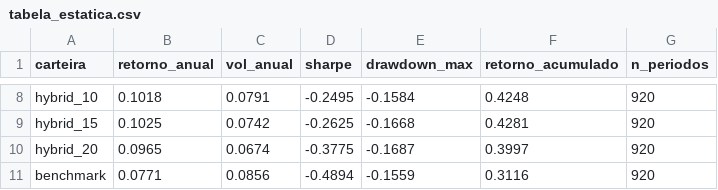
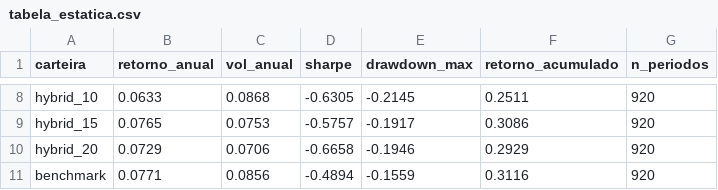
Before and after one commit to yoonsungj04/IC_Grafos_FIIs, a CSV file: results/tables/tabela_estatica.csv, drawn as a sheet; only a part is shown, gaps mark what is left out; the diff covers the shown part only; the diff names each change by its address in the sheet, - before the commit and + after, or states it on an @@ line.

```diff
--- a/results/tables/tabela_estatica.csv
+++ b/results/tables/tabela_estatica.csv
-B8 (retorno_anual): 0.1018
+B8 (retorno_anual): 0.0633
-C8 (vol_anual): 0.0791
+C8 (vol_anual): 0.0868
-D8 (sharpe): -0.2495
+D8 (sharpe): -0.6305
-E8 (drawdown_max): -0.1584
+E8 (drawdown_max): -0.2145
-F8 (retorno_acumulado): 0.4248
+F8 (retorno_acumulado): 0.2511
-B9 (retorno_anual): 0.1025
+B9 (retorno_anual): 0.0765
-C9 (vol_anual): 0.0742
+C9 (vol_anual): 0.0753
-D9 (sharpe): -0.2625
+D9 (sharpe): -0.5757
-E9 (drawdown_max): -0.1668
+E9 (drawdown_max): -0.1917
-F9 (retorno_acumulado): 0.4281
+F9 (retorno_acumulado): 0.3086
-B10 (retorno_anual): 0.0965
+B10 (retorno_anual): 0.0729
-C10 (vol_anual): 0.0674
+C10 (vol_anual): 0.0706
-D10 (sharpe): -0.3775
+D10 (sharpe): -0.6658
-E10 (drawdown_max): -0.1687
+E10 (drawdown_max): -0.1946
-F10 (retorno_acumulado): 0.3997
+F10 (retorno_acumulado): 0.2929
```
Also changed, not shown: 30 edited cells elsewhere in this file, results/tables/comparacao_completa.csv, results/tables/tabela_comparacao_gpmf_mst.csv, 18 other files.
